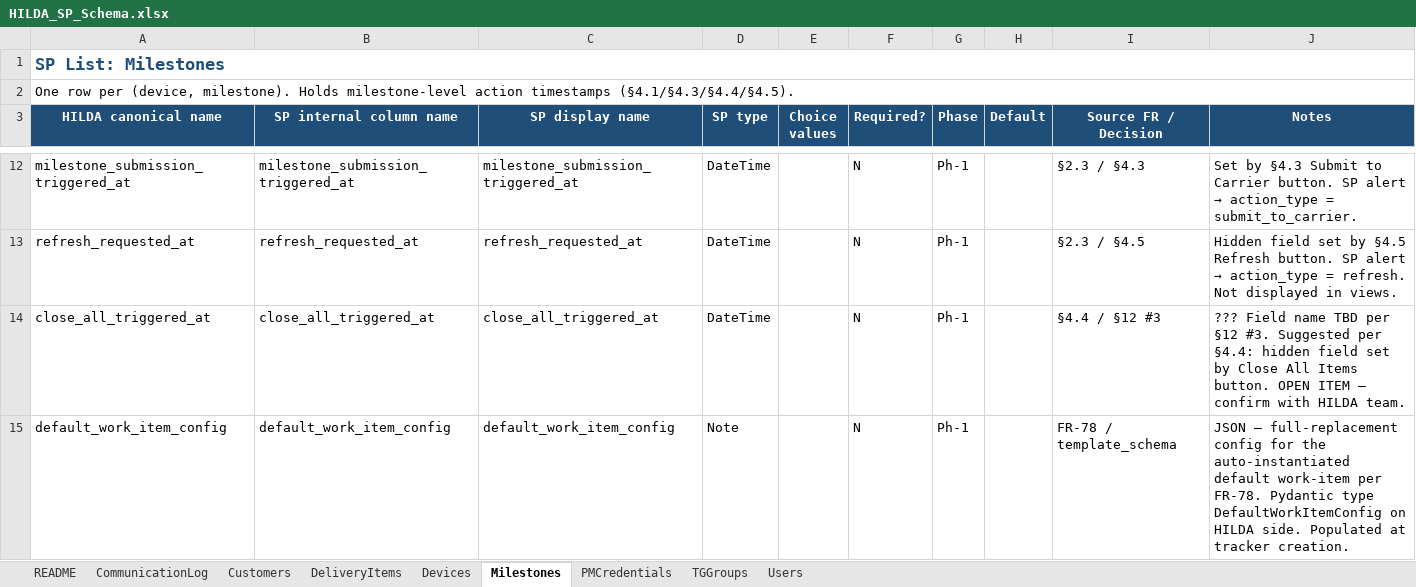
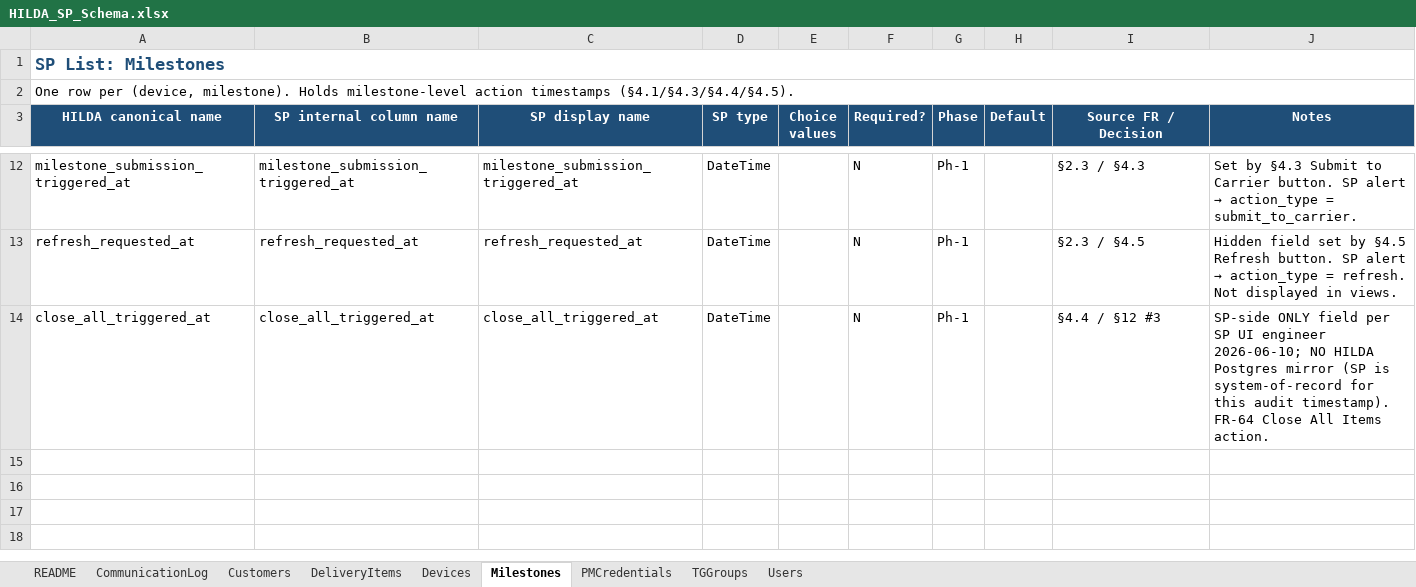
Before and after one commit to kurnoolion/hilda, an Excel workbook: docs/sp_ui_engineer/HILDA_SP_Schema.xlsx, sheet Milestones, drawn as a sheet; only a part is shown, gaps mark what is left out; values as stored, in another font and other column widths than the file's, no borders; the diff names each change by its address in the sheet, - before the commit and + after, or states it on an @@ line.

Commit message:
HILDA_SP_Schema.xlsx: absorb 2026-06-12 architecture pass (D-073, D-074, [D-051] impl note)
Aligns the SP UI engineer comm-channel workbook with customizations/sharepoint_config/MODULE.md
+ DECISIONS.md as of commit 4da9900. No remaining ??? cells against architect-side decisions.

DeliveryItems tab:
- Rename milestone_gating -> is_milestone_gating
- Drop last_updated (use SP built-in Modified)
- Add pm_approval_at + pm_approval_pm_id per [D-068]
- Add owner_corp_id (denormalized from Users)
- Add 9 denormalized TG columns per [D-051] impl note (ingress_nsd Choice none/nsd1/nsd2,
  tracking_modality_tg, email_group_alias, tg_owner_name, tg_owner_email, default_cc_list,
  folder_routing_enabled, tracking_enabled, plus tg_name denormalization marker)

Milestones tab:
- Annotate close_all_triggered_at as SP-side-only (no HILDA Postgres mirror)
- Drop default_work_item_config (moved to YAML; not TPM-editable)

Users tab:
- Add owner_corp_id (canonical per-person; reused by corp messenger Ph-2,
  replacing dropped user_corp_messenger_handle)

CommunicationLog tab:
- Drop source_system (channel column already covers the use case)

TGGroups tab:
- Reframe as YAML schema reference per [D-051] impl note (NOT a SP list);
  TG fields denormalized onto DeliveryItems
- Update ingress_nsd Choice values: none/nsd1/nsd2
- Drop folder_routing_template_id (templates not reused across TGs)

README tab:
- Update 8 -> 7 SharePoint Lists framing
- Append 2026-06-12 amendments section documenting D-073/D-074/[D-051] impl note
  and the full schema delta set

```diff
--- a/docs/sp_ui_engineer/HILDA_SP_Schema.xlsx (sheet Milestones)
+++ b/docs/sp_ui_engineer/HILDA_SP_Schema.xlsx (sheet Milestones)
-J14 (Notes): ??? Field name TBD per §12 #3. Suggested per §4.4: hidden field set by Close All Items button. OPEN ITEM — confirm with HILDA team.
+J14 (Notes): SP-side ONLY field per SP UI engineer 2026-06-10; NO HILDA Postgres mirror (SP is system-of-record for this audit timestamp). FR-64 Close All Items action.
-row 15: default_work_item_config | default_work_item_config | default_work_item_config | Note |  | N | Ph-1 |  | FR-78 / template_schema | JSON — full-replacement config for the auto-instantiated default work-item per FR-78. Pydantic type DefaultWorkItemConfig on HILDA side. Populated at tracker creation.
```
Also changed, not shown: sheet DeliveryItems, sheet TGGroups, sheet Users, sheet CommunicationLog, sheet README.
